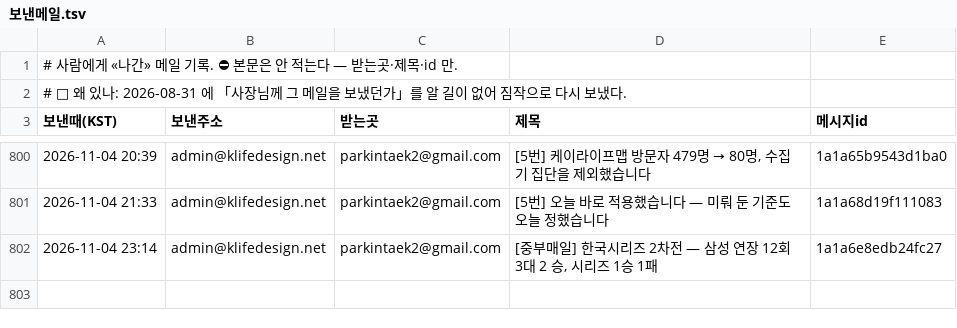
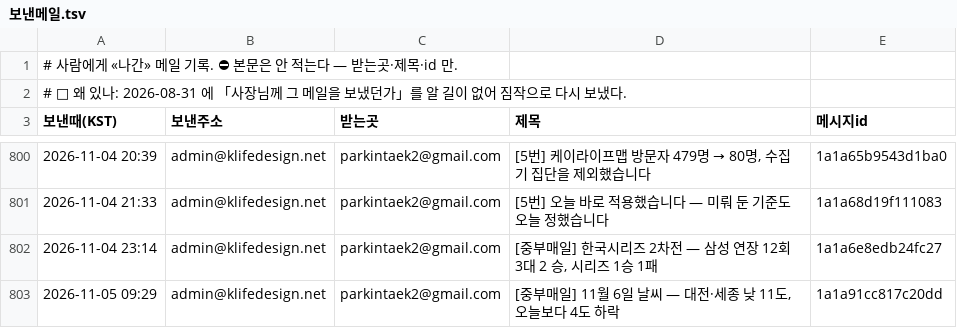
Before and after one commit to parkintaek2-gif/parkintaek2-gif.github.io, a TSV file: docs/보낸메일.tsv, drawn as a sheet; only a part is shown, gaps mark what is left out; the diff names each change by its address in the sheet, - before the commit and + after, or states it on an @@ line.

Commit message:
보낸메일 기록 — 2026-11-05 09:29 [중부매일] 11월 6일 날씨 — 대전·세종 낮 11도, 오늘보다 4도 하락

```diff
--- a/docs/보낸메일.tsv
+++ b/docs/보낸메일.tsv
+row 803: 2026-11-05 09:29 | admin@klifedesign.net | parkintaek2@gmail.com | [중부매일] 11월 6일 날씨 — 대전·세종 낮 11도, 오늘보다 4도 하락 | 1a1a91cc817c20dd
```
